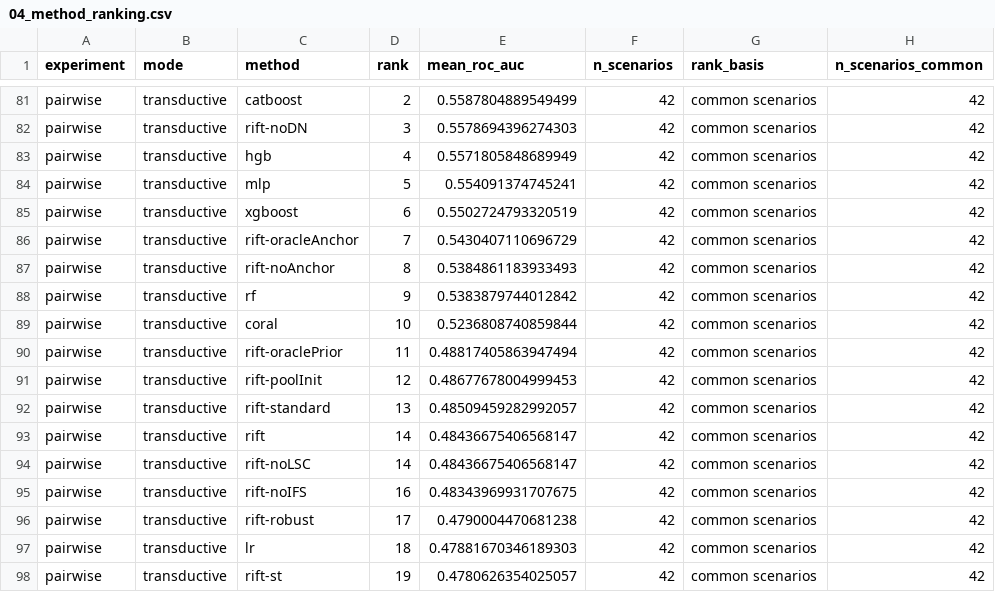
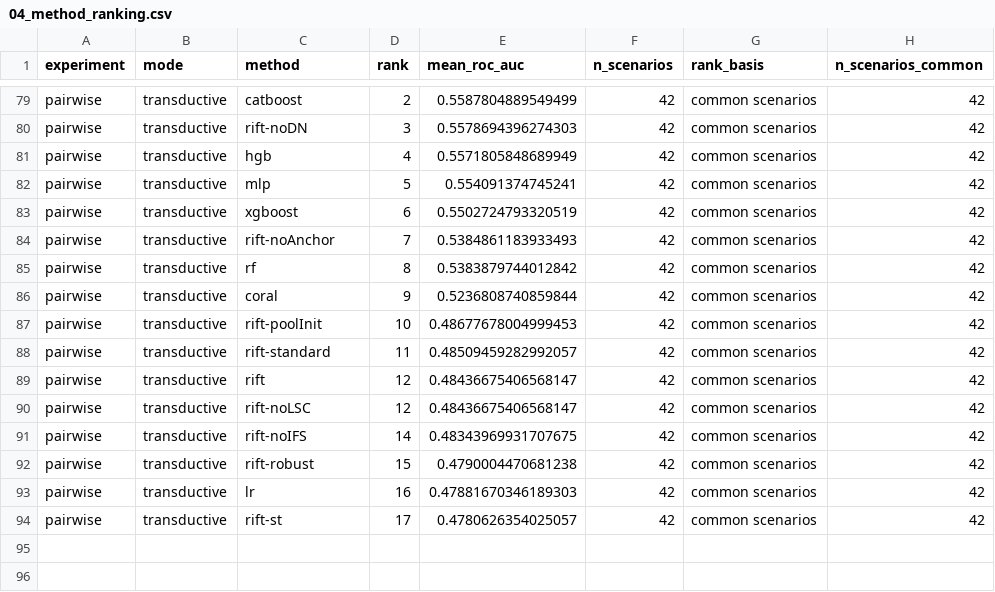
Before and after one commit to vinhqdang/cross_ids, a CSV file: results/analysis/04_method_ranking.csv, drawn as a sheet; only a part is shown, gaps mark what is left out; the diff covers the shown part only.

```diff
--- a/results/analysis/04_method_ranking.csv
+++ b/results/analysis/04_method_ranking.csv
@@ -85,14 +83,12 @@ pairwise,transductive,mlp,5,0.554091374745241,42,common scenarios,42
 pairwise,transductive,xgboost,6,0.5502724793320519,42,common scenarios,42
-pairwise,transductive,rift-oracleAnchor,7,0.5430407110696729,42,common scenarios,42
-pairwise,transductive,rift-noAnchor,8,0.5384861183933493,42,common scenarios,42
-pairwise,transductive,rf,9,0.5383879744012842,42,common scenarios,42
-pairwise,transductive,coral,10,0.5236808740859844,42,common scenarios,42
-pairwise,transductive,rift-oraclePrior,11,0.48817405863947494,42,common scenarios,42
-pairwise,transductive,rift-poolInit,12,0.48677678004999453,42,common scenarios,42
-pairwise,transductive,rift-standard,13,0.48509459282992057,42,common scenarios,42
-pairwise,transductive,rift,14,0.48436675406568147,42,common scenarios,42
-pairwise,transductive,rift-noLSC,14,0.48436675406568147,42,common scenarios,42
-pairwise,transductive,rift-noIFS,16,0.48343969931707675,42,common scenarios,42
-pairwise,transductive,rift-robust,17,0.4790004470681238,42,common scenarios,42
-pairwise,transductive,lr,18,0.47881670346189303,42,common scenarios,42
-pairwise,transductive,rift-st,19,0.4780626354025057,42,common scenarios,42
+pairwise,transductive,rift-noAnchor,7,0.5384861183933493,42,common scenarios,42
+pairwise,transductive,rf,8,0.5383879744012842,42,common scenarios,42
+pairwise,transductive,coral,9,0.5236808740859844,42,common scenarios,42
+pairwise,transductive,rift-poolInit,10,0.48677678004999453,42,common scenarios,42
+pairwise,transductive,rift-standard,11,0.48509459282992057,42,common scenarios,42
+pairwise,transductive,rift,12,0.48436675406568147,42,common scenarios,42
+pairwise,transductive,rift-noLSC,12,0.48436675406568147,42,common scenarios,42
+pairwise,transductive,rift-noIFS,14,0.48343969931707675,42,common scenarios,42
+pairwise,transductive,rift-robust,15,0.4790004470681238,42,common scenarios,42
+pairwise,transductive,lr,16,0.47881670346189303,42,common scenarios,42
+pairwise,transductive,rift-st,17,0.4780626354025057,42,common scenarios,42
```
Also changed, not shown: 2 removed rows and 11 edited cells elsewhere in this file, results/analysis/04_summary.csv, results/analysis/04_summary_long.csv, 36 other files.
